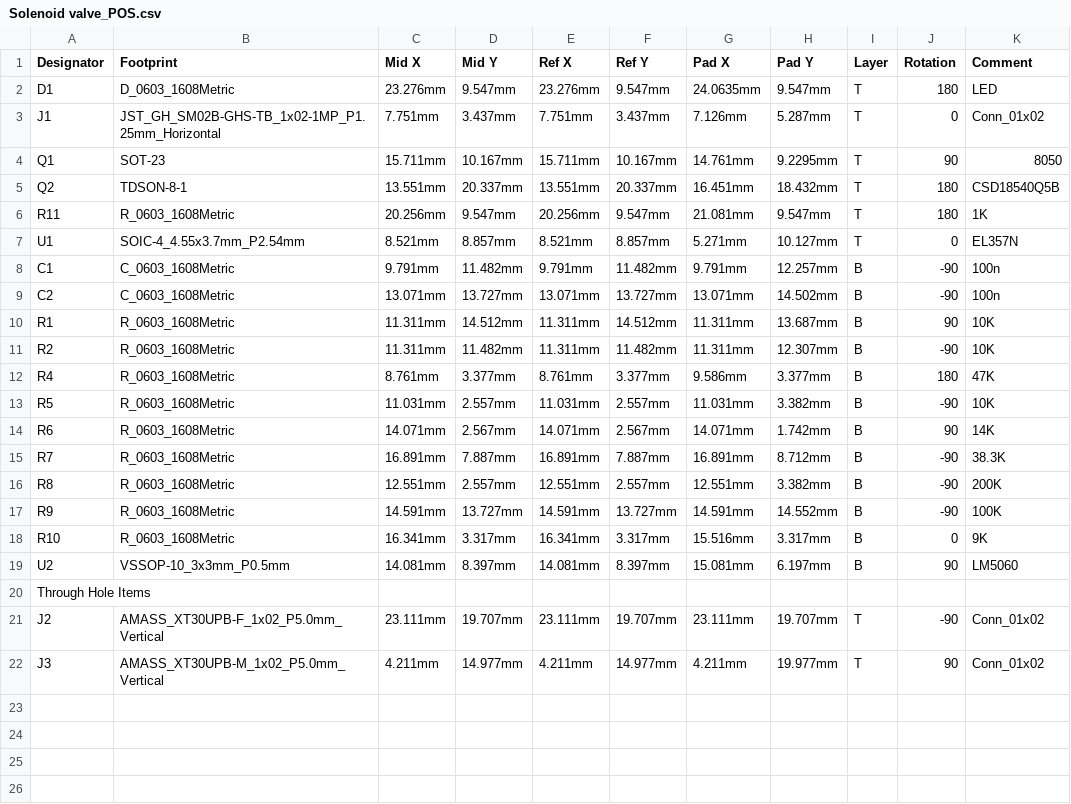
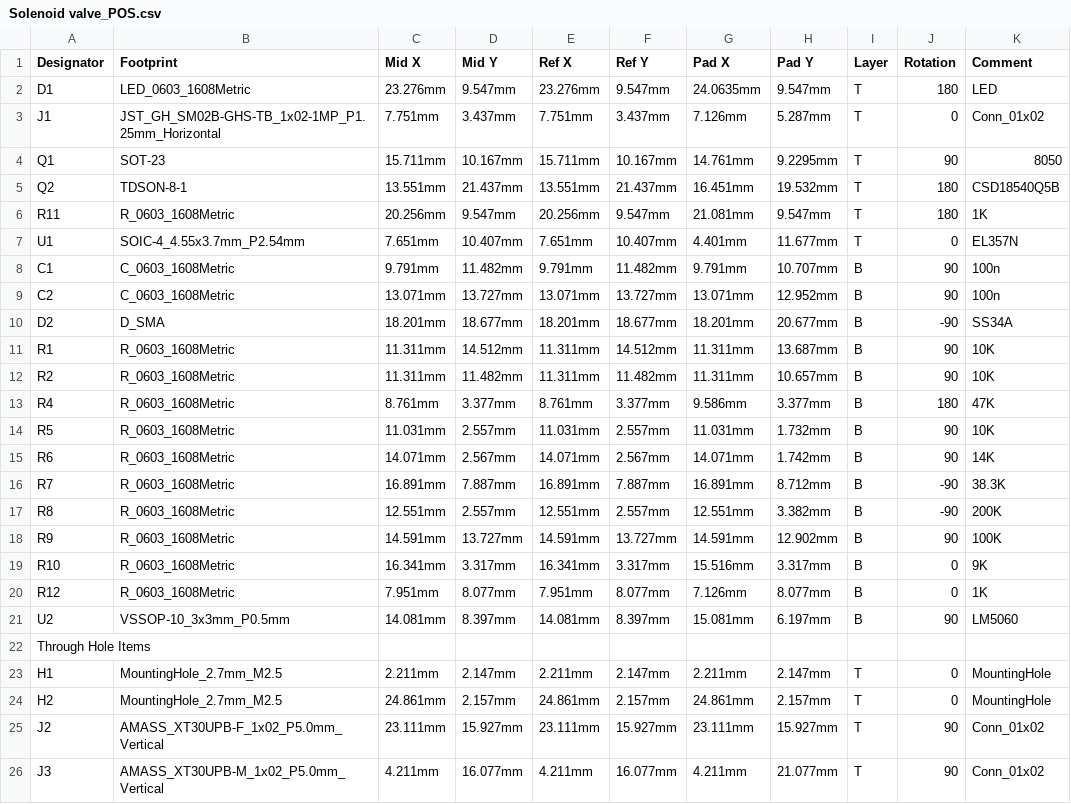
Before and after one commit to dynamicx-circuit/Solenoid-valve, a CSV file: Solenoid valve_POS.csv, drawn as a sheet.

```diff
--- a/Solenoid valve_POS.csv
+++ b/Solenoid valve_POS.csv
@@ -1,14 +1,15 @@
 "Designator","Footprint","Mid X","Mid Y","Ref X","Ref Y","Pad X","Pad Y","Layer","Rotation","Comment",
-"D1","D_0603_1608Metric","23.276mm","9.547mm","23.276mm","9.547mm","24.0635mm","9.547mm","T","180","LED",
+"D1","LED_0603_1608Metric","23.276mm","9.547mm","23.276mm","9.547mm","24.0635mm","9.547mm","T","180","LED",
 "J1","JST_GH_SM02B-GHS-TB_1x02-1MP_P1.25mm_Horizontal","7.751mm","3.437mm","7.751mm","3.437mm","7.126mm","5.287mm","T","0","Conn_01x02",
 "Q1","SOT-23","15.711mm","10.167mm","15.711mm","10.167mm","14.761mm","9.2295mm","T","90","8050",
-"Q2","TDSON-8-1","13.551mm","20.337mm","13.551mm","20.337mm","16.451mm","18.432mm","T","180","CSD18540Q5B",
+"Q2","TDSON-8-1","13.551mm","21.437mm","13.551mm","21.437mm","16.451mm","19.532mm","T","180","CSD18540Q5B",
 "R11","R_0603_1608Metric","20.256mm","9.547mm","20.256mm","9.547mm","21.081mm","9.547mm","T","180","1K",
-"U1","SOIC-4_4.55x3.7mm_P2.54mm","8.521mm","8.857mm","8.521mm","8.857mm","5.271mm","10.127mm","T","0","EL357N",
-"C1","C_0603_1608Metric","9.791mm","11.482mm","9.791mm","11.482mm","9.791mm","12.257mm","B","-90","100n",
-"C2","C_0603_1608Metric","13.071mm","13.727mm","13.071mm","13.727mm","13.071mm","14.502mm","B","-90","100n",
+"U1","SOIC-4_4.55x3.7mm_P2.54mm","7.651mm","10.407mm","7.651mm","10.407mm","4.401mm","11.677mm","T","0","EL357N",
+"C1","C_0603_1608Metric","9.791mm","11.482mm","9.791mm","11.482mm","9.791mm","10.707mm","B","90","100n",
+"C2","C_0603_1608Metric","13.071mm","13.727mm","13.071mm","13.727mm","13.071mm","12.952mm","B","90","100n",
+"D2","D_SMA","18.201mm","18.677mm","18.201mm","18.677mm","18.201mm","20.677mm","B","-90","SS34A",
 "R1","R_0603_1608Metric","11.311mm","14.512mm","11.311mm","14.512mm","11.311mm","13.687mm","B","90","10K",
-"R2","R_0603_1608Metric","11.311mm","11.482mm","11.311mm","11.482mm","11.311mm","12.307mm","B","-90","10K",
+"R2","R_0603_1608Metric","11.311mm","11.482mm","11.311mm","11.482mm","11.311mm","10.657mm","B","90","10K",
 "R4","R_0603_1608Metric","8.761mm","3.377mm","8.761mm","3.377mm","9.586mm","3.377mm","B","180","47K",
-"R5","R_0603_1608Metric","11.031mm","2.557mm","11.031mm","2.557mm","11.031mm","3.382mm","B","-90","10K",
+"R5","R_0603_1608Metric","11.031mm","2.557mm","11.031mm","2.557mm","11.031mm","1.732mm","B","90","10K",
 "R6","R_0603_1608Metric","14.071mm","2.567mm","14.071mm","2.567mm","14.071mm","1.742mm","B","90","14K",
@@ -16,7 +17,10 @@
 "R8","R_0603_1608Metric","12.551mm","2.557mm","12.551mm","2.557mm","12.551mm","3.382mm","B","-90","200K",
-"R9","R_0603_1608Metric","14.591mm","13.727mm","14.591mm","13.727mm","14.591mm","14.552mm","B","-90","100K",
+"R9","R_0603_1608Metric","14.591mm","13.727mm","14.591mm","13.727mm","14.591mm","12.902mm","B","90","100K",
 "R10","R_0603_1608Metric","16.341mm","3.317mm","16.341mm","3.317mm","15.516mm","3.317mm","B","0","9K",
+"R12","R_0603_1608Metric","7.951mm","8.077mm","7.951mm","8.077mm","7.126mm","8.077mm","B","0","1K",
 "U2","VSSOP-10_3x3mm_P0.5mm","14.081mm","8.397mm","14.081mm","8.397mm","15.081mm","6.197mm","B","90","LM5060",
 "Through Hole Items ",
-"J2","AMASS_XT30UPB-F_1x02_P5.0mm_Vertical","23.111mm","19.707mm","23.111mm","19.707mm","23.111mm","19.707mm","T","-90","Conn_01x02",
-"J3","AMASS_XT30UPB-M_1x02_P5.0mm_Vertical","4.211mm","14.977mm","4.211mm","14.977mm","4.211mm","19.977mm","T","90","Conn_01x02",
+"H1","MountingHole_2.7mm_M2.5","2.211mm","2.147mm","2.211mm","2.147mm","2.211mm","2.147mm","T","0","MountingHole",
+"H2","MountingHole_2.7mm_M2.5","24.861mm","2.157mm","24.861mm","2.157mm","24.861mm","2.157mm","T","0","MountingHole",
+"J2","AMASS_XT30UPB-F_1x02_P5.0mm_Vertical","23.111mm","15.927mm","23.111mm","15.927mm","23.111mm","15.927mm","T","90","Conn_01x02",
+"J3","AMASS_XT30UPB-M_1x02_P5.0mm_Vertical","4.211mm","16.077mm","4.211mm","16.077mm","4.211mm","21.077mm","T","90","Conn_01x02",
```
Also changed, not shown: Solenoid valve_BOM.csv, 18 other files.
